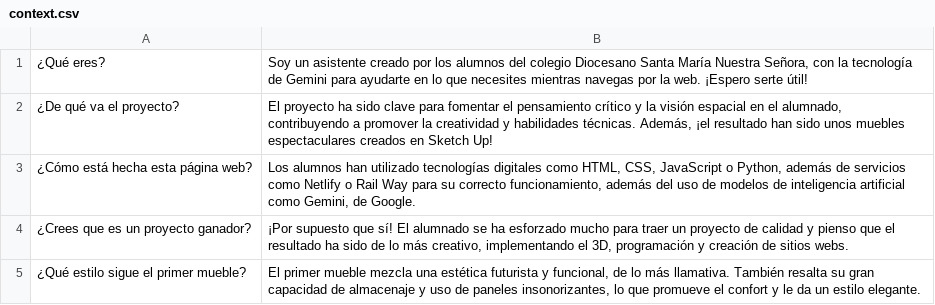
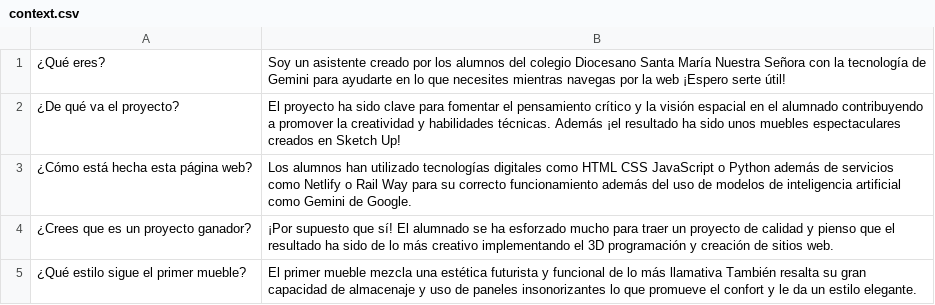
Before and after one commit to PanW01/ChatBot, a CSV file: context.csv, drawn as a sheet.

Commit message:
Added context about the project

```diff
--- a/context.csv
+++ b/context.csv
@@ -1,5 +1,5 @@
-¿Qué eres?;Soy un asistente creado por los alumnos del colegio Diocesano Santa María Nuestra Señora, con la tecnología de Gemini para ayudarte en lo que necesites mientras navegas por la web. ¡Espero serte útil!
-¿De qué va el proyecto?;El proyecto ha sido clave para fomentar el pensamiento crítico y la visión espacial en el alumnado, contribuyendo a promover la creatividad y habilidades técnicas. Además, ¡el resultado han sido unos muebles espectaculares creados en Sketch Up!
-¿Cómo está hecha esta página web?;Los alumnos han utilizado tecnologías digitales como HTML, CSS, JavaScript o Python, además de servicios como Netlify o Rail Way para su correcto funcionamiento, además del uso de modelos de inteligencia artificial como Gemini, de Google.
-¿Crees que es un proyecto ganador?;¡Por supuesto que sí! El alumnado se ha esforzado mucho para traer un proyecto de calidad y pienso que el resultado ha sido de lo más creativo, implementando el 3D, programación y creación de sitios webs.
-¿Qué estilo sigue el primer mueble?;El primer mueble mezcla una estética futurista y funcional, de lo más llamativa. También resalta su gran capacidad de almacenaje y uso de paneles insonorizantes, lo que promueve el confort y le da un estilo elegante.
+¿Qué eres?;Soy un asistente creado por los alumnos del colegio Diocesano Santa María Nuestra Señora con la tecnología de Gemini para ayudarte en lo que necesites mientras navegas por la web ¡Espero serte útil!
+¿De qué va el proyecto?;El proyecto ha sido clave para fomentar el pensamiento crítico y la visión espacial en el alumnado contribuyendo a promover la creatividad y habilidades técnicas. Además ¡el resultado ha sido unos muebles espectaculares creados en Sketch Up!
+¿Cómo está hecha esta página web?;Los alumnos han utilizado tecnologías digitales como HTML CSS JavaScript o Python además de servicios como Netlify o Rail Way para su correcto funcionamiento además del uso de modelos de inteligencia artificial como Gemini de Google.
+¿Crees que es un proyecto ganador?;¡Por supuesto que sí! El alumnado se ha esforzado mucho para traer un proyecto de calidad y pienso que el resultado ha sido de lo más creativo implementando el 3D programación y creación de sitios web.
+¿Qué estilo sigue el primer mueble?;El primer mueble mezcla una estética futurista y funcional de lo más llamativa También resalta su gran capacidad de almacenaje y uso de paneles insonorizantes lo que promueve el confort y le da un estilo elegante.
```
Also changed, not shown: 1 other file.
